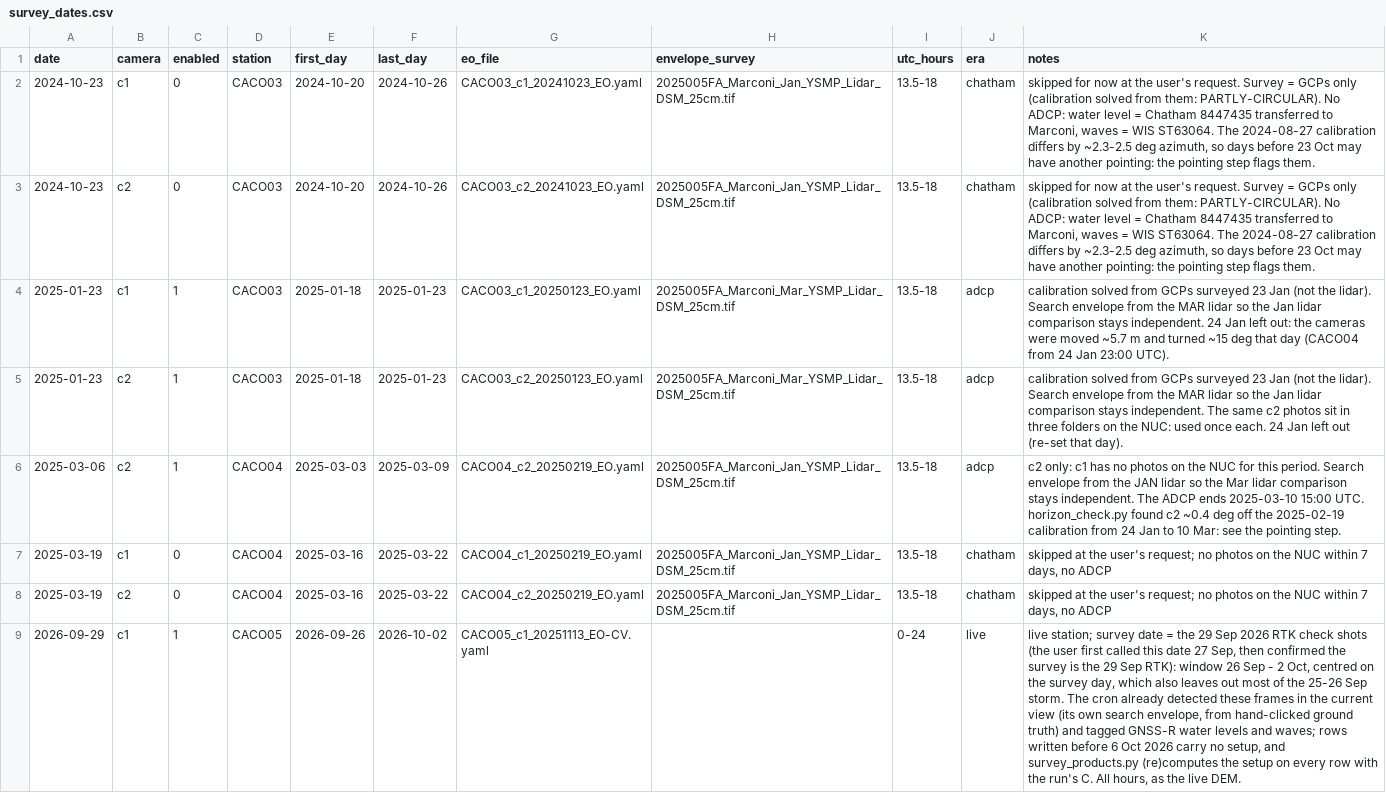
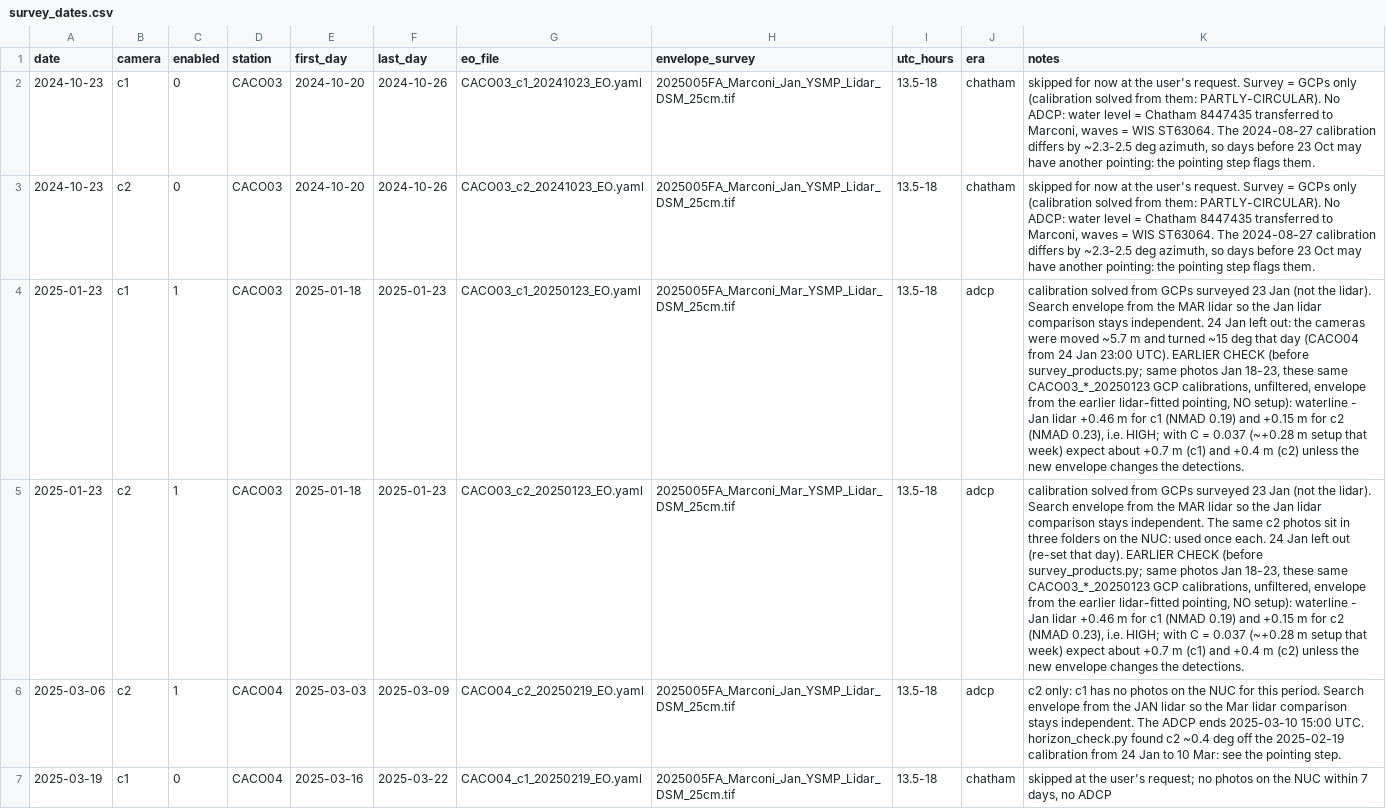
Before and after one commit to emarsjanik/caco05-waterline, a CSV file: surveys/survey_dates.csv, drawn as a sheet; only a part is shown; the shorter side is filled out with more unchanged rows; the diff names each change by its address in the sheet, - before the commit and + after, or states it on an @@ line.

```diff
--- a/surveys/survey_dates.csv
+++ b/surveys/survey_dates.csv
-K4 (notes): …23:00 UTC).
+K4 (notes): …23:00 UTC). EARLIER CHECK (before survey_products.py; same photos Jan 18-23, these same CACO03_*_20250123 GCP calibrations, unfiltered, envelope from the earlier lidar-fitted pointing, NO setup): waterline - Jan lidar +0.46 m for c1 (NMAD 0.19) and +0.15 m for c2 (NMAD 0.23), i.e. HIGH; with C = 0.037 (~+0.28 m setup that week) expect about +0.7 m (c1) and +0.4 m (c2) unless the new envelope changes the detections.
-K5 (notes): …that day).
+K5 (notes): …that day). EARLIER CHECK (before survey_products.py; same photos Jan 18-23, these same CACO03_*_20250123 GCP calibrations, unfiltered, envelope from the earlier lidar-fitted pointing, NO setup): waterline - Jan lidar +0.46 m for c1 (NMAD 0.19) and +0.15 m for c2 (NMAD 0.23), i.e. HIGH; with C = 0.037 (~+0.28 m setup that week) expect about +0.7 m (c1) and +0.4 m (c2) unless the new envelope changes the detections.
```
Also changed, not shown: surveys/surveys.csv, 8 other files.
